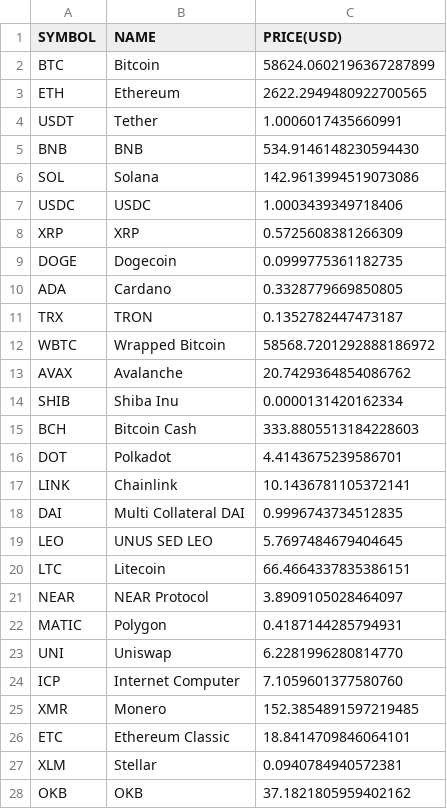
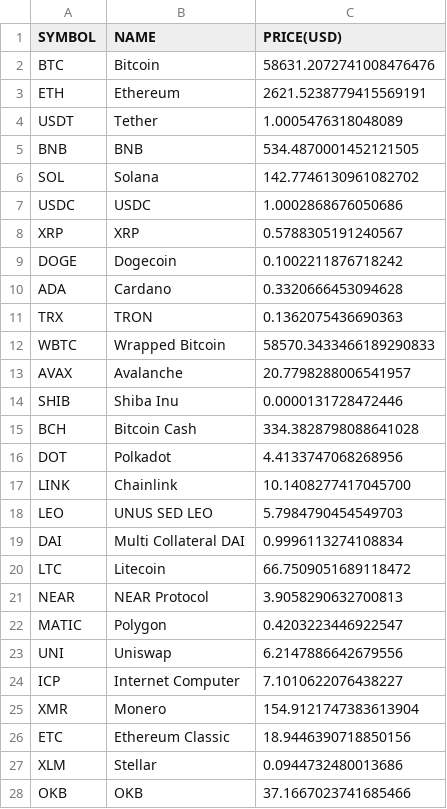
Before and after one commit to chrisliti/Crypto-Test, a CSV file: crypto.csv, drawn as a sheet; only a part is shown; the diff covers the shown part only.

```diff
--- a/crypto.csv
+++ b/crypto.csv
@@ -1,28 +1,28 @@
 SYMBOL,NAME,PRICE(USD)
-BTC,Bitcoin,58624.0602196367287899
-ETH,Ethereum,2622.2949480922700565
-USDT,Tether,1.0006017435660991
-BNB,BNB,534.9146148230594430
-SOL,Solana,142.9613994519073086
-USDC,USDC,1.0003439349718406
-XRP,XRP,0.5725608381266309
-DOGE,Dogecoin,0.0999775361182735
-ADA,Cardano,0.3328779669850805
-TRX,TRON,0.1352782447473187
-WBTC,Wrapped Bitcoin,58568.7201292888186972
-AVAX,Avalanche,20.7429364854086762
-SHIB,Shiba Inu,0.0000131420162334
-BCH,Bitcoin Cash,333.8805513184228603
-DOT,Polkadot,4.4143675239586701
-LINK,Chainlink,10.1436781105372141
-DAI,Multi Collateral DAI,0.9996743734512835
-LEO,UNUS SED LEO,5.7697484679404645
-LTC,Litecoin,66.4664337835386151
-NEAR,NEAR Protocol,3.8909105028464097
-MATIC,Polygon,0.4187144285794931
-UNI,Uniswap,6.2281996280814770
-ICP,Internet Computer,7.1059601377580760
-XMR,Monero,152.3854891597219485
-ETC,Ethereum Classic,18.8414709846064101
-XLM,Stellar,0.0940784940572381
-OKB,OKB,37.1821805959402162
+BTC,Bitcoin,58631.2072741008476476
+ETH,Ethereum,2621.5238779415569191
+USDT,Tether,1.0005476318048089
+BNB,BNB,534.4870001452121505
+SOL,Solana,142.7746130961082702
+USDC,USDC,1.0002868676050686
+XRP,XRP,0.5788305191240567
+DOGE,Dogecoin,0.1002211876718242
+ADA,Cardano,0.3320666453094628
+TRX,TRON,0.1362075436690363
+WBTC,Wrapped Bitcoin,58570.3433466189290833
+AVAX,Avalanche,20.7798288006541957
+SHIB,Shiba Inu,0.0000131728472446
+BCH,Bitcoin Cash,334.3828798088641028
+DOT,Polkadot,4.4133747068268956
+LINK,Chainlink,10.1408277417045700
+LEO,UNUS SED LEO,5.7984790454549703
+DAI,Multi Collateral DAI,0.9996113274108834
+LTC,Litecoin,66.7509051689118472
+NEAR,NEAR Protocol,3.9058290632700813
+MATIC,Polygon,0.4203223446922547
+UNI,Uniswap,6.2147886642679556
+ICP,Internet Computer,7.1010622076438227
+XMR,Monero,154.9121747383613904
+ETC,Ethereum Classic,18.9446390718850156
+XLM,Stellar,0.0944732480013686
+OKB,OKB,37.1667023741685466
```
Also changed, not shown: 10 added rows, 10 removed rows and 63 edited cells elsewhere in this file, crypto dated.csv.
